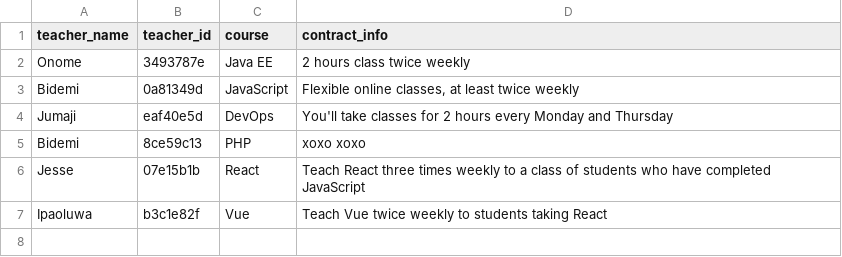
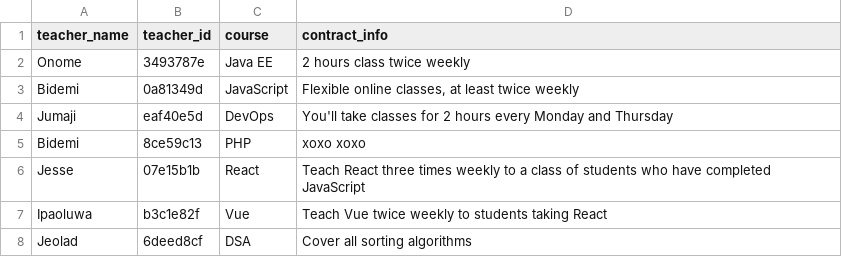
Before and after one commit to Jessepelumi/SchoolManagementSystem, a CSV file: TeacherManagement/teacher.csv, drawn as a sheet; the diff names each change by its address in the sheet, - before the commit and + after, or states it on an @@ line.

Commit message:
teachers module working well in authentication

```diff
--- a/TeacherManagement/teacher.csv
+++ b/TeacherManagement/teacher.csv
+row 8: Jeolad | 6deed8cf | DSA | Cover all sorting algorithms
```
Also changed, not shown: 1 other file.
